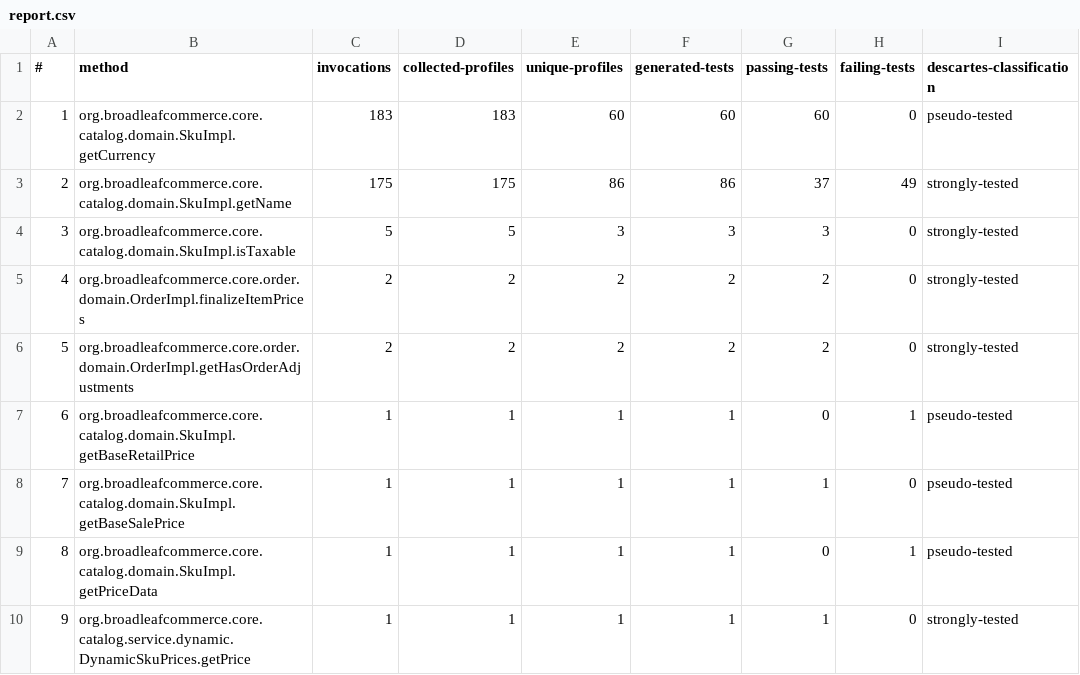
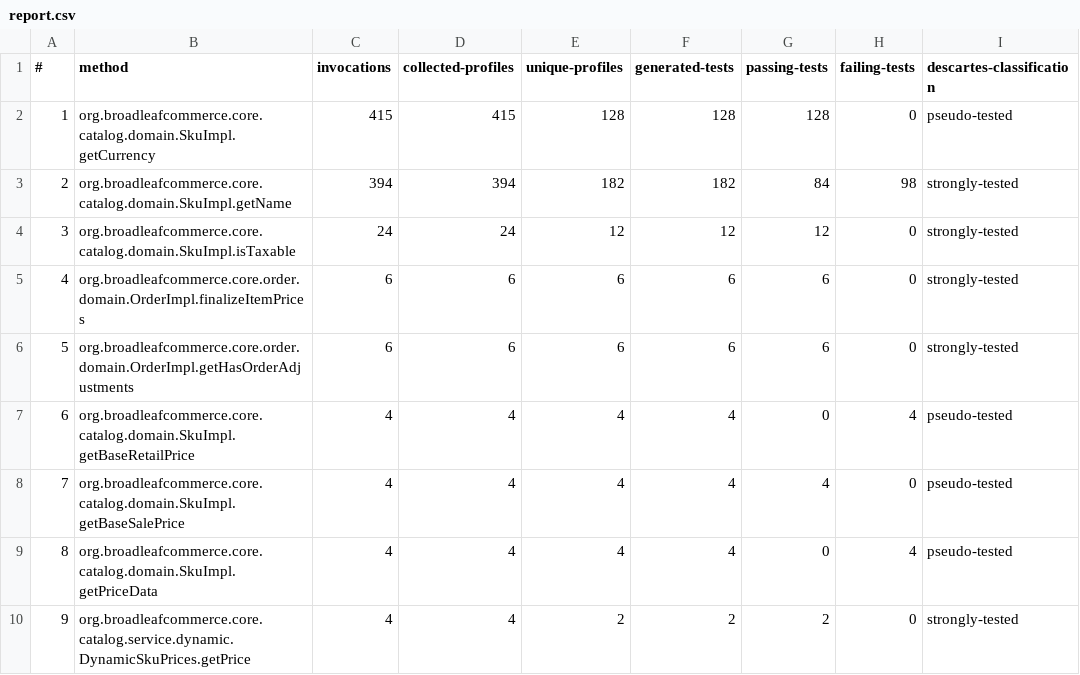
Before and after one commit to ASSERT-KTH/pankti-experiments, a CSV file: broadleaf-framework/report.csv, drawn as a sheet; only a part is shown; the diff covers the shown part only.

Commit message:
report for the latest experiment

```diff
--- a/broadleaf-framework/report.csv
+++ b/broadleaf-framework/report.csv
@@ -1,10 +1,10 @@
 #,method,invocations,collected-profiles,unique-profiles,generated-tests,passing-tests,failing-tests,descartes-classification
-1,org.broadleafcommerce.core.catalog.domain.SkuImpl.getCurrency,183,183,60,60,60,0,pseudo-tested
-2,org.broadleafcommerce.core.catalog.domain.SkuImpl.getName,175,175,86,86,37,49,strongly-tested
-3,org.broadleafcommerce.core.catalog.domain.SkuImpl.isTaxable,5,5,3,3,3,0,strongly-tested
-4,org.broadleafcommerce.core.order.domain.OrderImpl.finalizeItemPrices,2,2,2,2,2,0,strongly-tested
-5,org.broadleafcommerce.core.order.domain.OrderImpl.getHasOrderAdjustments,2,2,2,2,2,0,strongly-tested
-6,org.broadleafcommerce.core.catalog.domain.SkuImpl.getBaseRetailPrice,1,1,1,1,0,1,pseudo-tested
-7,org.broadleafcommerce.core.catalog.domain.SkuImpl.getBaseSalePrice,1,1,1,1,1,0,pseudo-tested
-8,org.broadleafcommerce.core.catalog.domain.SkuImpl.getPriceData,1,1,1,1,0,1,pseudo-tested
-9,org.broadleafcommerce.core.catalog.service.dynamic.DynamicSkuPrices.getPrice,1,1,1,1,1,0,strongly-tested
+1,org.broadleafcommerce.core.catalog.domain.SkuImpl.getCurrency,415,415,128,128,128,0,pseudo-tested
+2,org.broadleafcommerce.core.catalog.domain.SkuImpl.getName,394,394,182,182,84,98,strongly-tested
+3,org.broadleafcommerce.core.catalog.domain.SkuImpl.isTaxable,24,24,12,12,12,0,strongly-tested
+4,org.broadleafcommerce.core.order.domain.OrderImpl.finalizeItemPrices,6,6,6,6,6,0,strongly-tested
+5,org.broadleafcommerce.core.order.domain.OrderImpl.getHasOrderAdjustments,6,6,6,6,6,0,strongly-tested
+6,org.broadleafcommerce.core.catalog.domain.SkuImpl.getBaseRetailPrice,4,4,4,4,0,4,pseudo-tested
+7,org.broadleafcommerce.core.catalog.domain.SkuImpl.getBaseSalePrice,4,4,4,4,4,0,pseudo-tested
+8,org.broadleafcommerce.core.catalog.domain.SkuImpl.getPriceData,4,4,4,4,0,4,pseudo-tested
+9,org.broadleafcommerce.core.catalog.service.dynamic.DynamicSkuPrices.getPrice,4,4,2,2,2,0,strongly-tested
```
Also changed, not shown: 15 edited cells elsewhere in this file, 2 other files.
